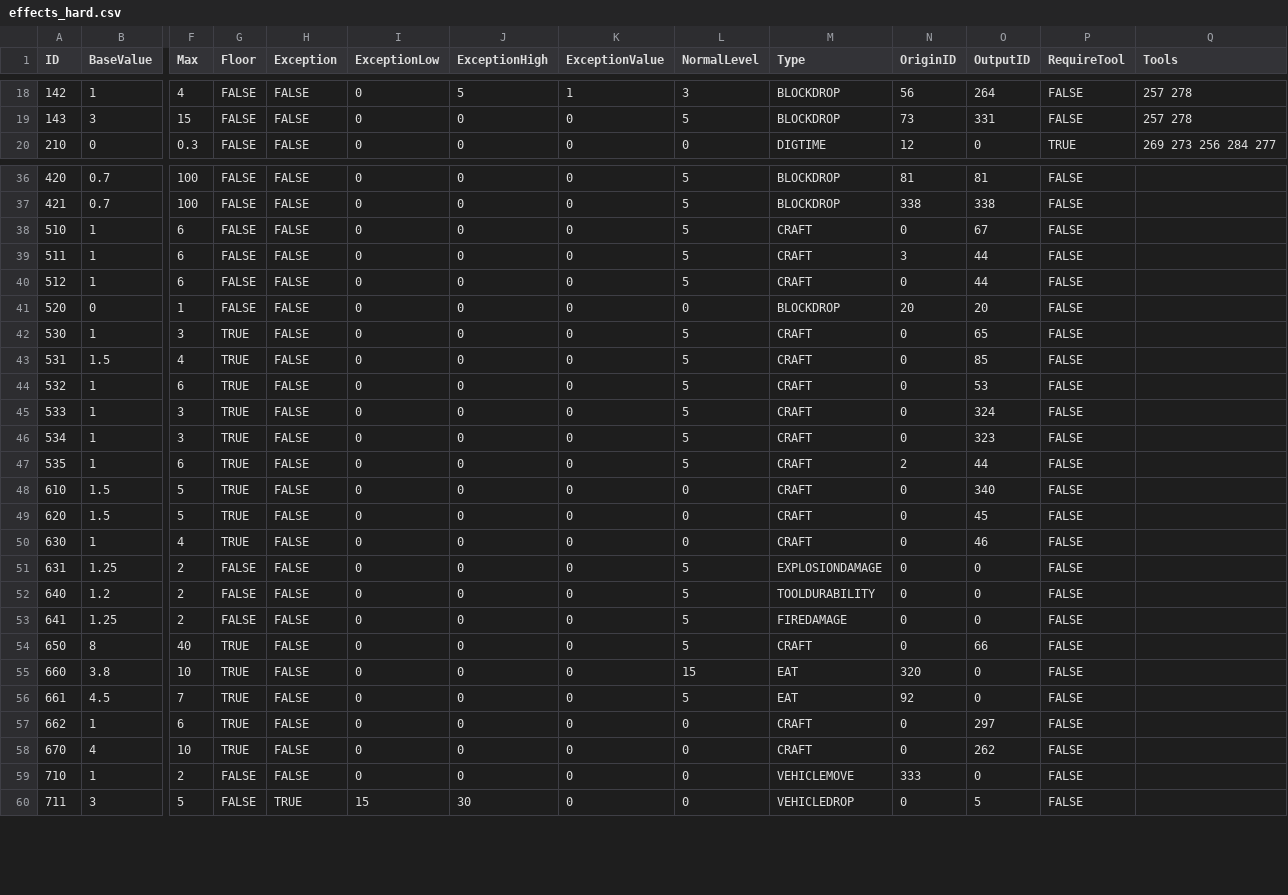
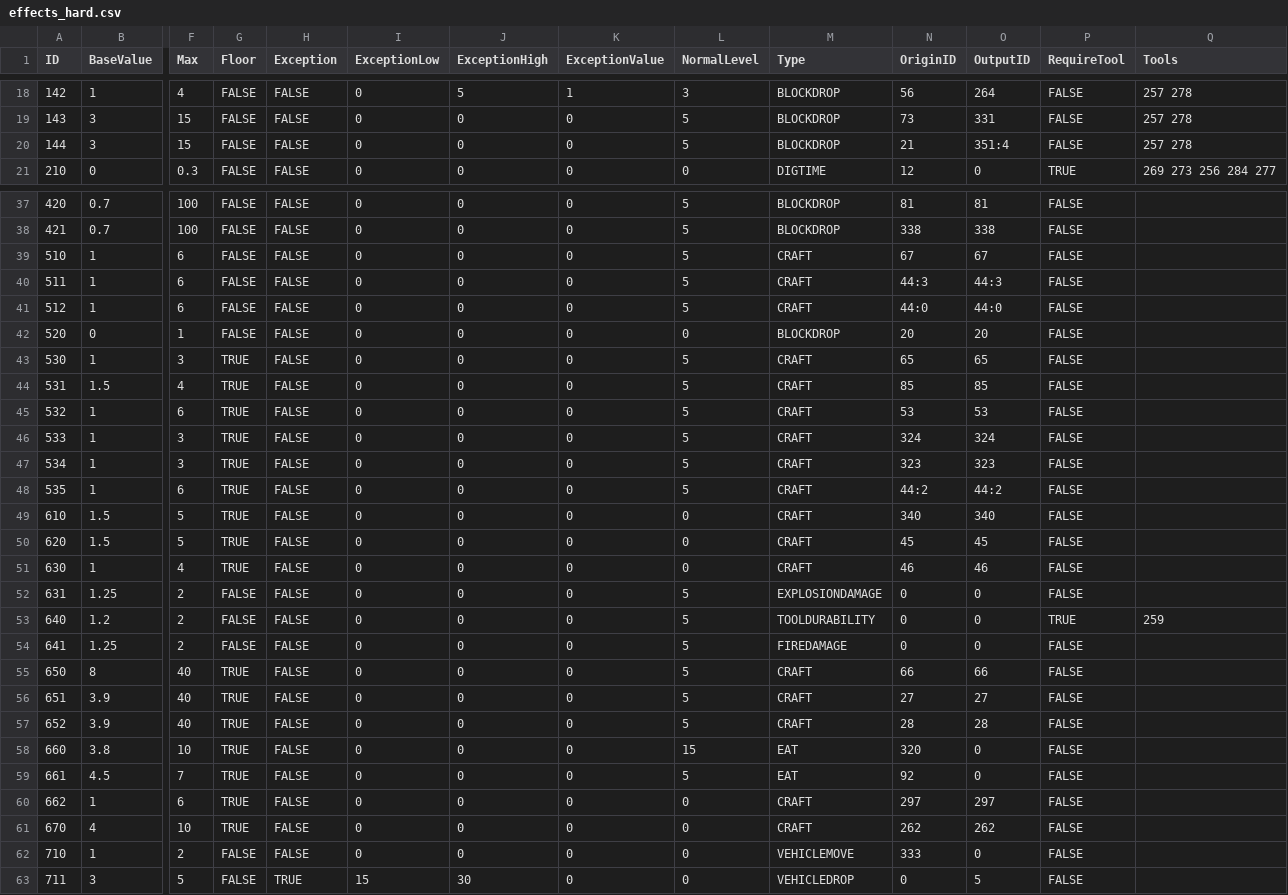
Before and after one commit to LexManos/DwarfCraft, a CSV file: default_files/effects_hard.csv, drawn as a sheet; only a part is shown, gaps mark what is left out; addresses are those after the commit; rows hold the shown columns only; the diff covers the shown part only; the diff names each change by its address in the sheet, - before the commit and + after, or states it on an @@ line.

Commit message:
Updated the skill effects for rail worker and Woodcrafter to reflect changes made in 1.5 -RailWorker now can make Powered and Detector Minecarts -Woodcrafter now makes more ladders faster
Added Lapis Lazuli drop rate effect to Gem Miner
Implemented Data values in items for events. this is a major change.
--todo: Make this change for training skills as well.

```diff
--- a/default_files/effects_hard.csv
+++ b/default_files/effects_hard.csv
+row 20: 144 | 3 | 15 | FALSE | FALSE | 0 | 0 | 0 | 5 | BLOCKDROP | 21 | 351:4 | FALSE | 257 278
-N39 (OriginID): 0
+N39 (OriginID): 67
-N40 (OriginID): 3
+N40 (OriginID): 44:3
-O40 (OutputID): 44
+O40 (OutputID): 44:3
-N41 (OriginID): 0
+N41 (OriginID): 44:0
-O41 (OutputID): 44
+O41 (OutputID): 44:0
-N43 (OriginID): 0
+N43 (OriginID): 65
-N44 (OriginID): 0
+N44 (OriginID): 85
-N45 (OriginID): 0
+N45 (OriginID): 53
-N46 (OriginID): 0
+N46 (OriginID): 324
-N47 (OriginID): 0
+N47 (OriginID): 323
-N48 (OriginID): 2
+N48 (OriginID): 44:2
-O48 (OutputID): 44
+O48 (OutputID): 44:2
-N49 (OriginID): 0
+N49 (OriginID): 340
-N50 (OriginID): 0
+N50 (OriginID): 45
-N51 (OriginID): 0
+N51 (OriginID): 46
-P53 (RequireTool): FALSE
+P53 (RequireTool): TRUE
-Q53 (Tools): (empty)
+Q53 (Tools): 259
-N55 (OriginID): 0
+N55 (OriginID): 66
+row 56: 651 | 3.9 | 40 | TRUE | FALSE | 0 | 0 | 0 | 5 | CRAFT | 27 | 27 | FALSE
+row 57: 652 | 3.9 | 40 | TRUE | FALSE | 0 | 0 | 0 | 5 | CRAFT | 28 | 28 | FALSE
-N60 (OriginID): 0
+N60 (OriginID): 297
-N61 (OriginID): 0
+N61 (OriginID): 262
```
Also changed, not shown: 12 edited cells elsewhere in this file, default_files/effects.csv, 6 other files.
